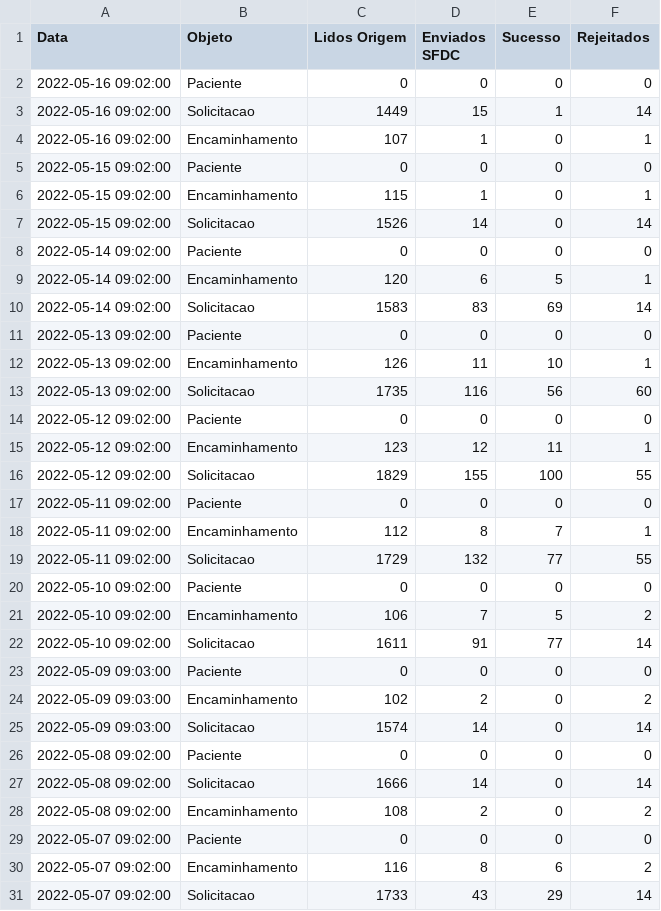
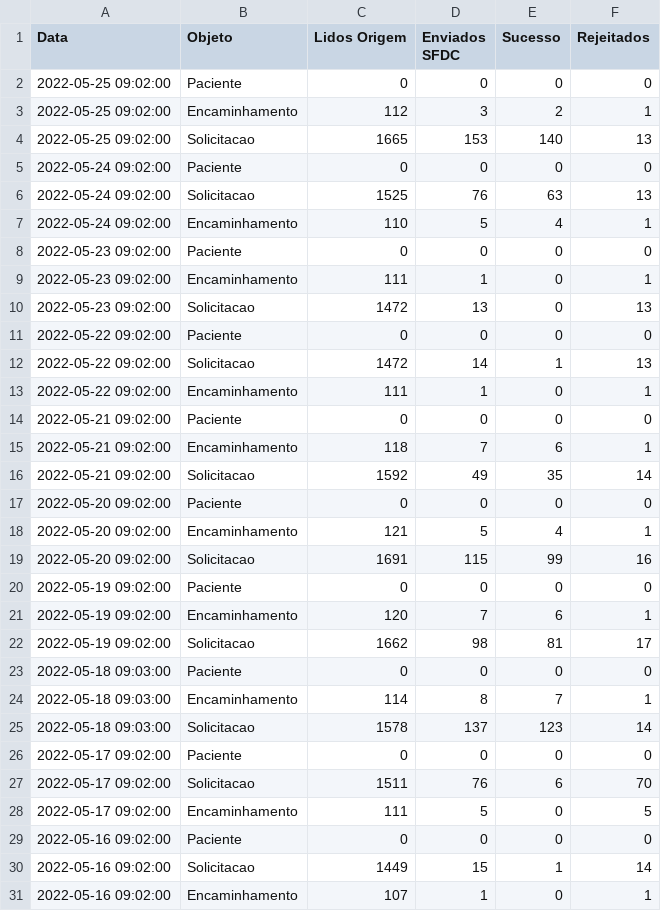
Before and after one commit to atracloud-atra/RELAT_INTEGR, a CSV file: estatisticas_TASY_202205.csv, drawn as a sheet; only a part is shown; the shorter side is filled out with more unchanged rows.

```diff
--- a/estatisticas_TASY_202205.csv
+++ b/estatisticas_TASY_202205.csv
@@ -1,2 +1,29 @@
 Data,Objeto,Lidos Origem,Enviados SFDC,Sucesso,Rejeitados
+2022-05-25 09:02:00,Paciente,0,0,0,0
+2022-05-25 09:02:00,Encaminhamento,112,3,2,1
+2022-05-25 09:02:00,Solicitacao,1665,153,140,13
+2022-05-24 09:02:00,Paciente,0,0,0,0
+2022-05-24 09:02:00,Solicitacao,1525,76,63,13
+2022-05-24 09:02:00,Encaminhamento,110,5,4,1
+2022-05-23 09:02:00,Paciente,0,0,0,0
+2022-05-23 09:02:00,Encaminhamento,111,1,0,1
+2022-05-23 09:02:00,Solicitacao,1472,13,0,13
+2022-05-22 09:02:00,Paciente,0,0,0,0
+2022-05-22 09:02:00,Solicitacao,1472,14,1,13
+2022-05-22 09:02:00,Encaminhamento,111,1,0,1
+2022-05-21 09:02:00,Paciente,0,0,0,0
+2022-05-21 09:02:00,Encaminhamento,118,7,6,1
+2022-05-21 09:02:00,Solicitacao,1592,49,35,14
+2022-05-20 09:02:00,Paciente,0,0,0,0
+2022-05-20 09:02:00,Encaminhamento,121,5,4,1
+2022-05-20 09:02:00,Solicitacao,1691,115,99,16
+2022-05-19 09:02:00,Paciente,0,0,0,0
+2022-05-19 09:02:00,Encaminhamento,120,7,6,1
+2022-05-19 09:02:00,Solicitacao,1662,98,81,17
+2022-05-18 09:03:00,Paciente,0,0,0,0
+2022-05-18 09:03:00,Encaminhamento,114,8,7,1
+2022-05-18 09:03:00,Solicitacao,1578,137,123,14
+2022-05-17 09:02:00,Paciente,0,0,0,0
+2022-05-17 09:02:00,Solicitacao,1511,76,6,70
+2022-05-17 09:02:00,Encaminhamento,111,5,0,5
 2022-05-16 09:02:00,Paciente,0,0,0,0
```
Also changed, not shown: estatisticas_DW_202205.csv, 4 other files.
